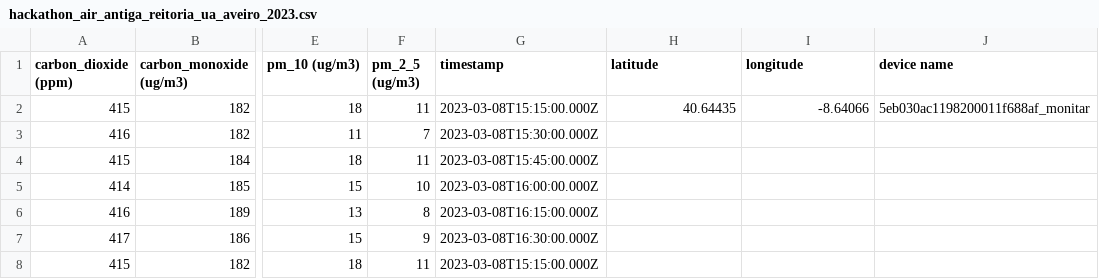
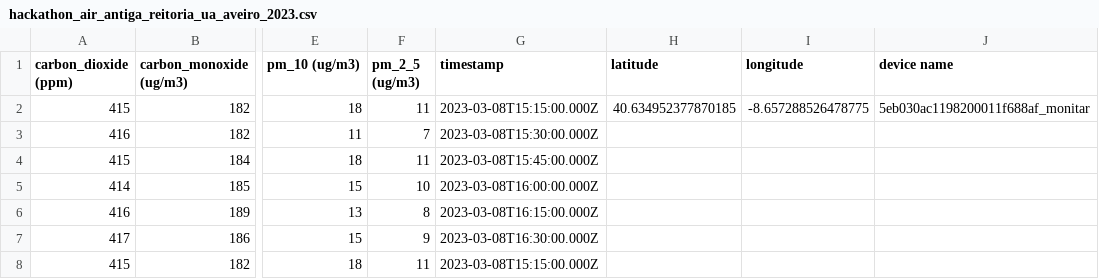
Before and after one commit to Mycsina/aveirotechcity, a CSV file: hackathon_air_meteo_noise_csv/hackathon_air_antiga_reitoria_ua_aveiro_2023.csv, drawn as a sheet; only a part is shown, gaps mark what is left out; the diff names each change by its address in the sheet, - before the commit and + after, or states it on an @@ line.

```diff
--- a/hackathon_air_meteo_noise_csv/hackathon_air_antiga_reitoria_ua_aveiro_2023.csv
+++ b/hackathon_air_meteo_noise_csv/hackathon_air_antiga_reitoria_ua_aveiro_2023.csv
-H2 (latitude): 40.64435
+H2 (latitude): 40.634952377870185
-I2 (longitude): -8.64066
+I2 (longitude): -8.657288526478775
```
Also changed, not shown: hackathon_air_meteo_noise_csv/hackathon_air_biblioteca_municipal_aveiro_2023.csv, hackathon_air_meteo_noise_csv/hackathon_air_bombeiros_velhos_aveiro_2023.csv, 15 other files.
